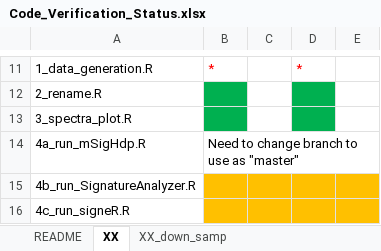
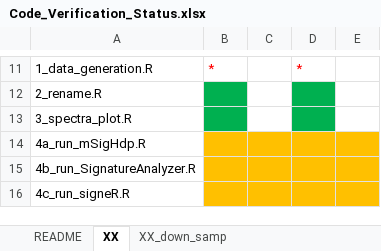
Before and after one commit to steverozen/mSigHdp_paper_sup_files_x1, an Excel workbook: Code_Verification_Status.xlsx, sheet XX, drawn as a sheet; only a part is shown, gaps mark what is left out; values as stored, in another font and other column widths than the file's, no borders; the diff names each change by its address in the sheet, - before the commit and + after, or states it on an @@ line.

Commit message:
In XX/code/4a_run_mSigHdp.R:
Updated version and branch of mSigHdp and hdpx to use.

```diff
--- a/Code_Verification_Status.xlsx (sheet XX)
+++ b/Code_Verification_Status.xlsx (sheet XX)
-B14: Need to change branch to use as "master"
+B14: (empty)
-B14:E14 fill: none
+B14:E14 fill: #FFC000
```
Also changed, not shown: 4 other files.
